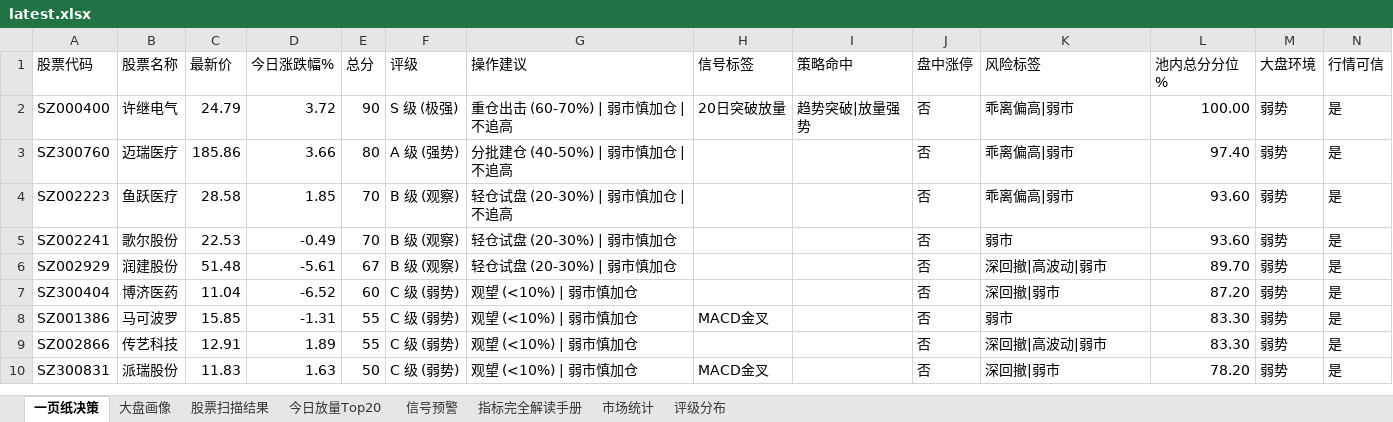
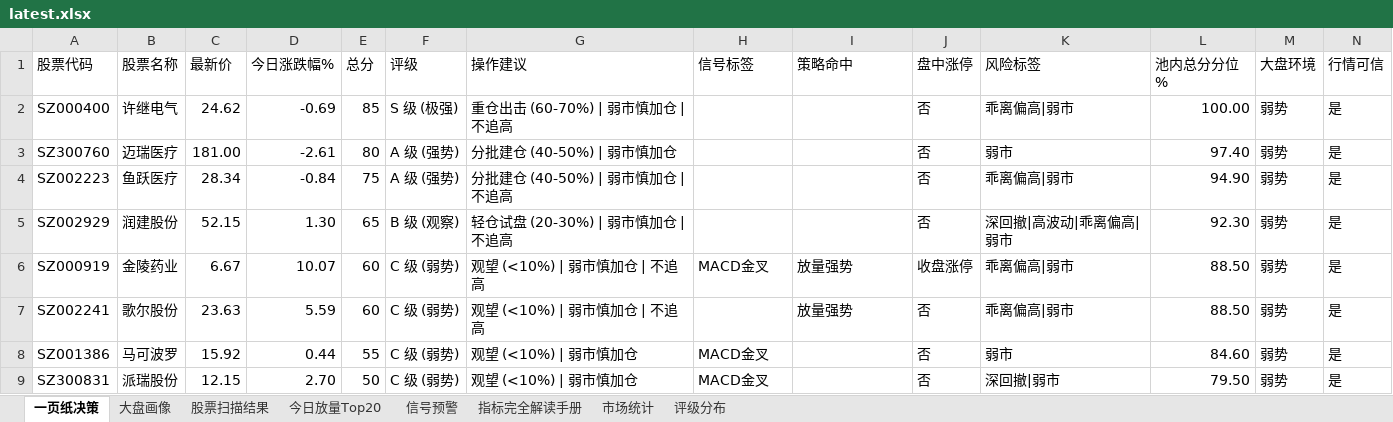
Before and after one commit to gaoyouxiaochao/stock-scanner-v79, an Excel workbook: results/latest.xlsx, sheet 一页纸决策, drawn as a sheet; only a part is shown; values as stored, in another font and other column widths than the file's, no cell formats; conditional formats not drawn; removed rows and columns are numbered as before the commit, all else as after; the diff covers the shown part only; the diff names each change by its address in the sheet, - before the commit and + after, or states it on an @@ line.

```diff
--- a/results/latest.xlsx (sheet 一页纸决策)
+++ b/results/latest.xlsx (sheet 一页纸决策)
-C2 (最新价): 24.79
+C2 (最新价): 24.62
-D2 (今日涨跌幅%): 3.72
+D2 (今日涨跌幅%): -0.69
-E2 (总分): 90
+E2 (总分): 85
-H2 (信号标签): 20日突破放量
+H2 (信号标签): (empty)
-I2 (策略命中): 趋势突破|放量强势
+I2 (策略命中): (empty)
-C3 (最新价): 185.86
+C3 (最新价): 181.00
-D3 (今日涨跌幅%): 3.66
+D3 (今日涨跌幅%): -2.61
-G3 (操作建议): 分批建仓 (40-50%) | 弱市慎加仓 | 不追高
+G3 (操作建议): 分批建仓 (40-50%) | 弱市慎加仓
-K3 (风险标签): 乖离偏高|弱市
+K3 (风险标签): 弱市
-C4 (最新价): 28.58
+C4 (最新价): 28.34
-D4 (今日涨跌幅%): 1.85
+D4 (今日涨跌幅%): -0.84
-E4 (总分): 70
+E4 (总分): 75
-F4 (评级): B 级 (观察)
+F4 (评级): A 级 (强势)
-G4 (操作建议): 轻仓试盘 (20-30%) | 弱市慎加仓 | 不追高
+G4 (操作建议): 分批建仓 (40-50%) | 弱市慎加仓 | 不追高
-L4 (池内总分分位%): 93.60
+L4 (池内总分分位%): 94.90
-row 5: SZ002241 | 歌尔股份 | 22.53 | -0.49 | 70 | B 级 (观察) | 轻仓试盘 (20-30%) | 弱市慎加仓 |  |  | 否 | 弱市 | 93.60 | 弱势 | 是
-C5 (最新价): 51.48
+C5 (最新价): 52.15
-D5 (今日涨跌幅%): -5.61
+D5 (今日涨跌幅%): 1.30
-E5 (总分): 67
+E5 (总分): 65
-G5 (操作建议): 轻仓试盘 (20-30%) | 弱市慎加仓
+G5 (操作建议): 轻仓试盘 (20-30%) | 弱市慎加仓 | 不追高
-K5 (风险标签): 深回撤|高波动|弱市
+K5 (风险标签): 深回撤|高波动|乖离偏高|弱市
-L5 (池内总分分位%): 89.70
+L5 (池内总分分位%): 92.30
-row 7: SZ300404 | 博济医药 | 11.04 | -6.52 | 60 | C 级 (弱势) | 观望 (<10%) | 弱市慎加仓 |  |  | 否 | 深回撤|弱市 | 87.20 | 弱势 | 是
+row 6: SZ000919 | 金陵药业 | 6.67 | 10.07 | 60 | C 级 (弱势) | 观望 (<10%) | 弱市慎加仓 | 不追高 | MACD金叉 | 放量强势 | 收盘涨停 | 乖离偏高|弱市 | 88.50 | 弱势 | 是
+row 7: SZ002241 | 歌尔股份 | 23.63 | 5.59 | 60 | C 级 (弱势) | 观望 (<10%) | 弱市慎加仓 | 不追高 |  | 放量强势 | 否 | 乖离偏高|弱市 | 88.50 | 弱势 | 是
-C8 (最新价): 15.85
+C8 (最新价): 15.92
-D8 (今日涨跌幅%): -1.31
+D8 (今日涨跌幅%): 0.44
-L8 (池内总分分位%): 83.30
+L8 (池内总分分位%): 84.60
-row 9: SZ002866 | 传艺科技 | 12.91 | 1.89 | 55 | C 级 (弱势) | 观望 (<10%) | 弱市慎加仓 |  |  | 否 | 深回撤|高波动|弱市 | 83.30 | 弱势 | 是
-C9 (最新价): 11.83
+C9 (最新价): 12.15
-D9 (今日涨跌幅%): 1.63
+D9 (今日涨跌幅%): 2.70
-L9 (池内总分分位%): 78.20
+L9 (池内总分分位%): 79.50
```
Also changed, not shown: 15 added rows, 14 removed rows and 72 edited cells elsewhere in this sheet, sheet 股票扫描结果, sheet 今日放量Top20, sheet 信号预警, sheet 大盘画像, sheet 评级分布, cell formats, 1 other file.
